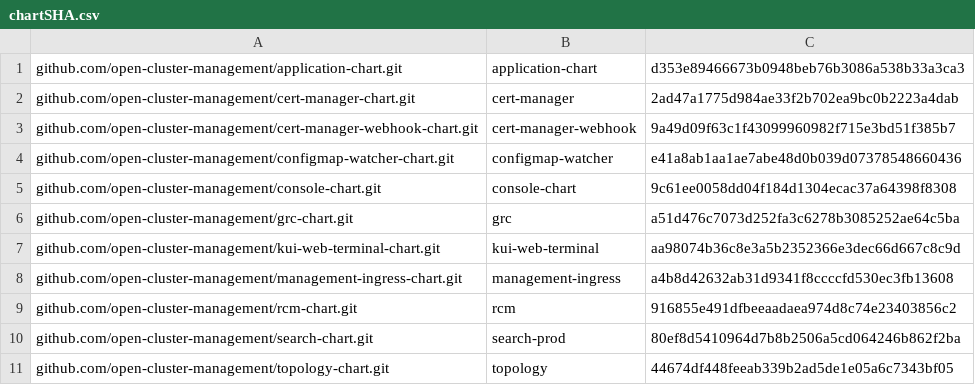
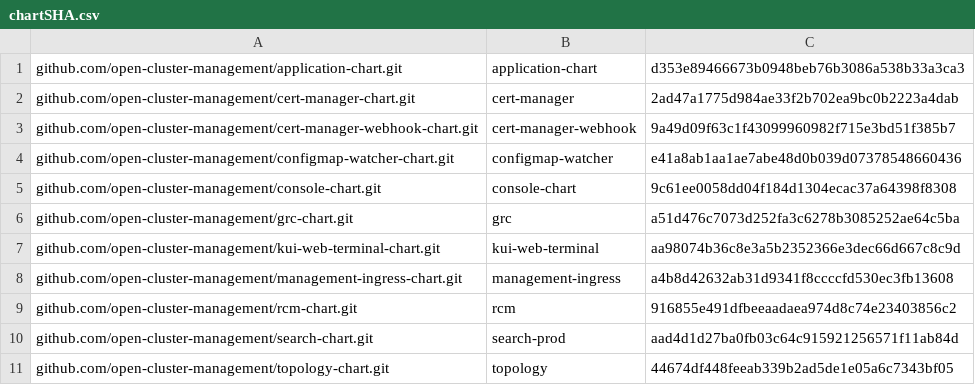
Before and after one commit to stolostron/multiclusterhub-repo, a CSV file: cicd-scripts/chartSHA.csv, drawn as a sheet.

Commit message:
update-search-pin
Signed-off-by: Nathan Weatherly nweather@redhat.com

```diff
--- a/cicd-scripts/chartSHA.csv
+++ b/cicd-scripts/chartSHA.csv
@@ -9,3 +9,3 @@ github.com/open-cluster-management/management-ingress-chart.git,management-ingre
 github.com/open-cluster-management/rcm-chart.git,rcm,916855e491dfbeeaadaea974d8c74e23403856c2
-github.com/open-cluster-management/search-chart.git,search-prod,80ef8d5410964d7b8b2506a5cd064246b862f2ba
+github.com/open-cluster-management/search-chart.git,search-prod,aad4d1d27ba0fb03c64c915921256571f11ab84d
 github.com/open-cluster-management/topology-chart.git,topology,44674df448feeab339b2ad5de1e05a6c7343bf05
```
